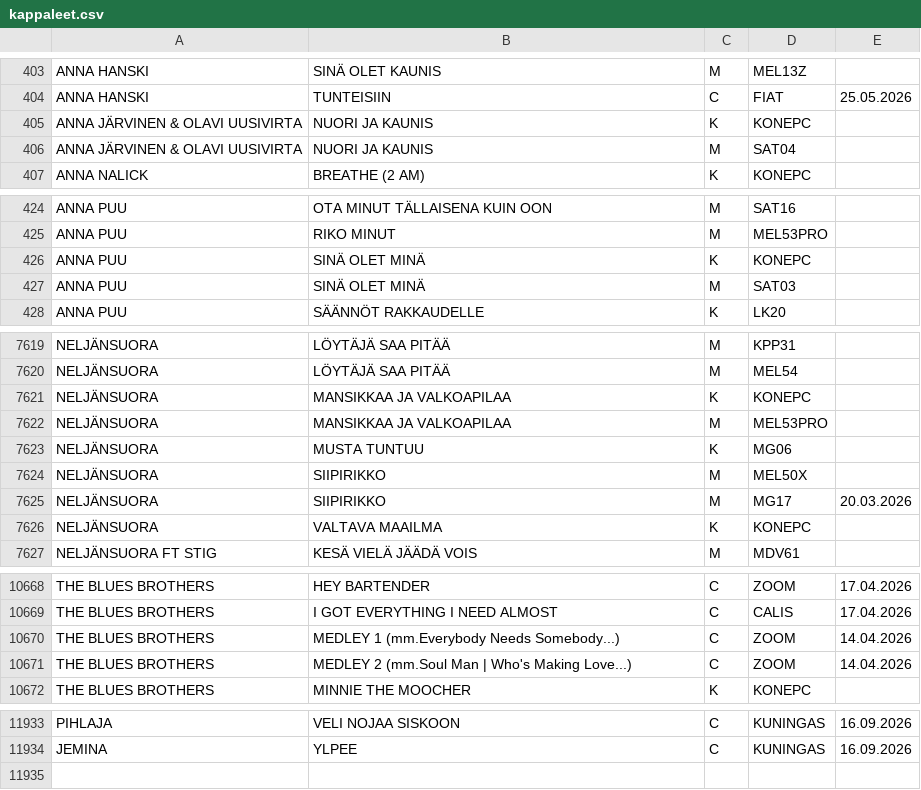
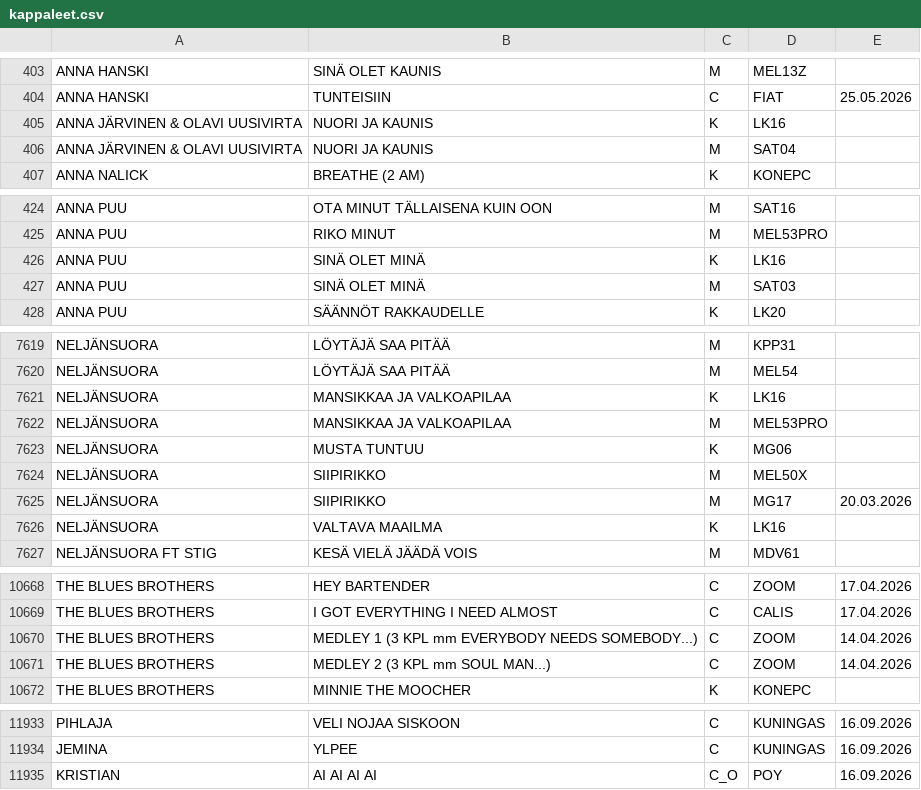
Before and after one commit to LamminHovi/Karaokelista, a CSV file: kappaleet.csv, drawn as a sheet; only a part is shown, gaps mark what is left out; the diff covers the shown part only.

Commit message:
Päivitetty kappaleet.csv

```diff
--- a/kappaleet.csv
+++ b/kappaleet.csv
@@ -404,3 +404,3 @@ ANNA HANSKI,SINÄ OLET KAUNIS,M,MEL13Z,
 ANNA HANSKI,TUNTEISIIN,C,FIAT,25.05.2026
-ANNA JÄRVINEN & OLAVI UUSIVIRTA,NUORI JA KAUNIS,K,KONEPC,
+ANNA JÄRVINEN & OLAVI UUSIVIRTA,NUORI JA KAUNIS,K,LK16,
 ANNA JÄRVINEN & OLAVI UUSIVIRTA,NUORI JA KAUNIS,M,SAT04,
@@ -425,3 +425,3 @@ ANNA PUU,OTA MINUT TÄLLAISENA KUIN OON,M,SAT16,
 ANNA PUU,RIKO MINUT,M,MEL53PRO,
-ANNA PUU,SINÄ OLET MINÄ,K,KONEPC,
+ANNA PUU,SINÄ OLET MINÄ,K,LK16,
 ANNA PUU,SINÄ OLET MINÄ,M,SAT03,
@@ -7620,3 +7620,3 @@ NELJÄNSUORA,LÖYTÄJÄ SAA PITÄÄ,M,KPP31,
 NELJÄNSUORA,LÖYTÄJÄ SAA PITÄÄ,M,MEL54,
-NELJÄNSUORA,MANSIKKAA JA VALKOAPILAA,K,KONEPC,
+NELJÄNSUORA,MANSIKKAA JA VALKOAPILAA,K,LK16,
 NELJÄNSUORA,MANSIKKAA JA VALKOAPILAA,M,MEL53PRO,
@@ -7625,3 +7625,3 @@ NELJÄNSUORA,SIIPIRIKKO,M,MEL50X,
 NELJÄNSUORA,SIIPIRIKKO,M,MG17,20.03.2026
-NELJÄNSUORA,VALTAVA MAAILMA,K,KONEPC,
+NELJÄNSUORA,VALTAVA MAAILMA,K,LK16,
 NELJÄNSUORA FT STIG,KESÄ VIELÄ JÄÄDÄ VOIS,M,MDV61,
@@ -10669,4 +10669,4 @@ THE BLUES BROTHERS,HEY BARTENDER,C,ZOOM,17.04.2026
 THE BLUES BROTHERS,I GOT EVERYTHING I NEED ALMOST,C,CALIS,17.04.2026
-THE BLUES BROTHERS,MEDLEY 1 (mm.Everybody Needs Somebody...),C,ZOOM,14.04.2026
-THE BLUES BROTHERS,MEDLEY 2 (mm.Soul Man | Who's Making Love...),C,ZOOM,14.04.2026
+THE BLUES BROTHERS,MEDLEY 1 (3 KPL mm EVERYBODY NEEDS SOMEBODY...),C,ZOOM,14.04.2026
+THE BLUES BROTHERS,MEDLEY 2 (3 KPL mm SOUL MAN...),C,ZOOM,14.04.2026
 THE BLUES BROTHERS,MINNIE THE MOOCHER,K,KONEPC,
@@ -11934 +11934,2 @@ PIHLAJA,VELI NOJAA SISKOON,C,KUNINGAS,16.09.2026
 JEMINA,YLPEE,C,KUNINGAS,16.09.2026
+KRISTIAN,AI AI AI AI,C_O,POY,16.09.2026
```
Also changed, not shown: 16 edited cells elsewhere in this file.
